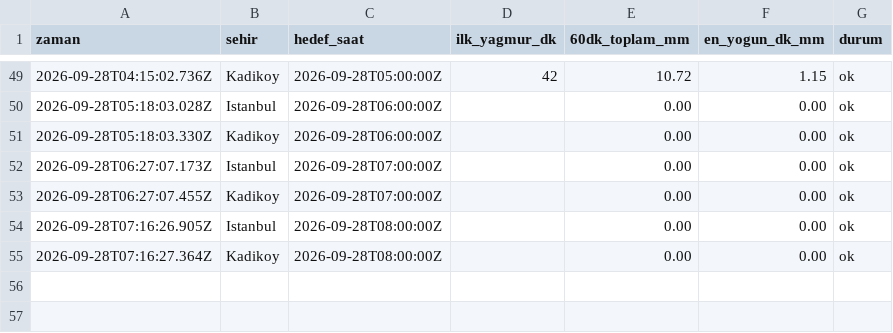
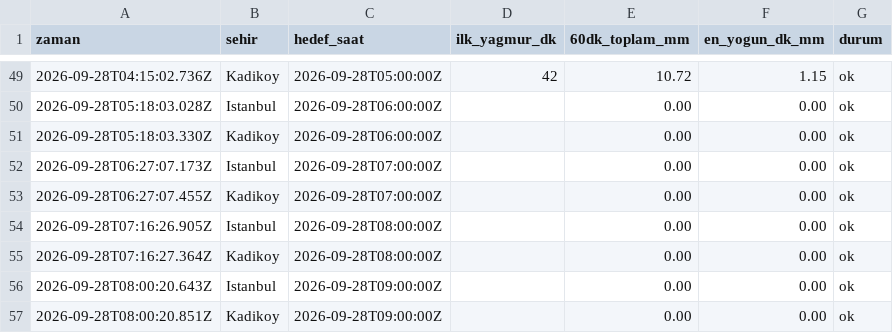
Before and after one commit to emredenizsonmez/yagmur-projesi, a CSV file: data/kayitlar_dakikalik.csv, drawn as a sheet; only a part is shown, gaps mark what is left out.

```diff
--- a/data/kayitlar_dakikalik.csv
+++ b/data/kayitlar_dakikalik.csv
@@ -55 +55,3 @@ zaman,sehir,hedef_saat,ilk_yagmur_dk,60dk_toplam_mm,en_yogun_dk_mm,durum
 2026-09-28T07:16:27.364Z,Kadikoy,2026-09-28T08:00:00Z,,0.00,0.00,ok
+2026-09-28T08:00:20.643Z,Istanbul,2026-09-28T09:00:00Z,,0.00,0.00,ok
+2026-09-28T08:00:20.851Z,Kadikoy,2026-09-28T09:00:00Z,,0.00,0.00,ok
```
Also changed, not shown: data/kayitlar.csv, 1 other file.
